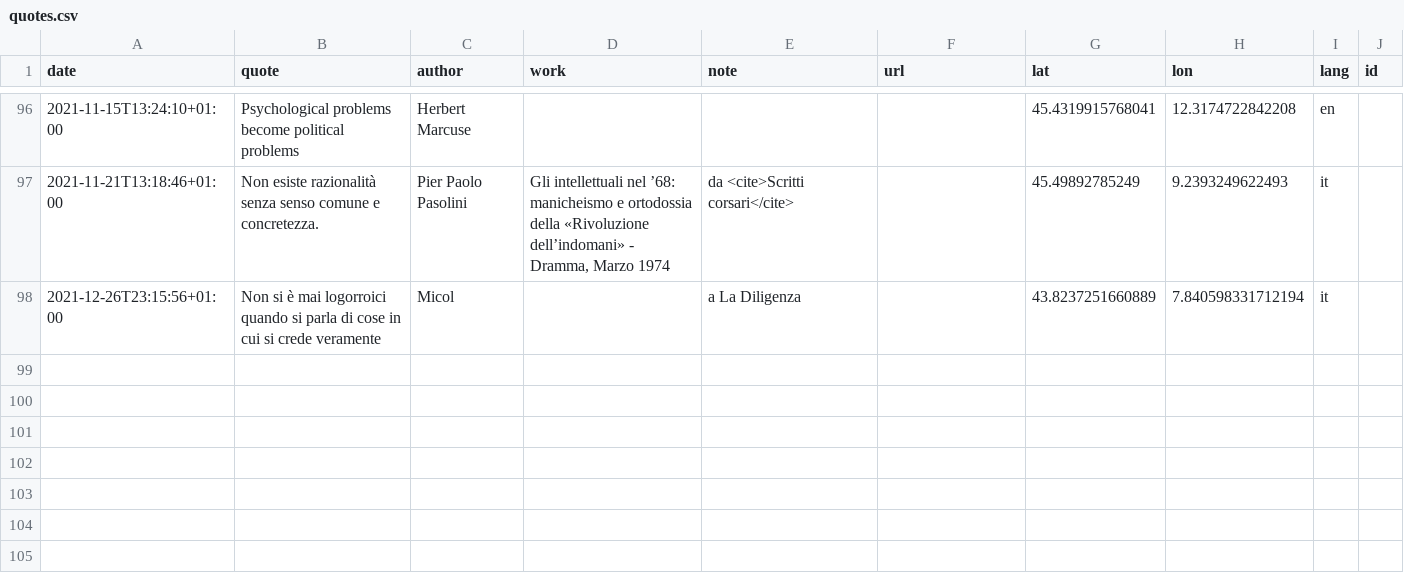
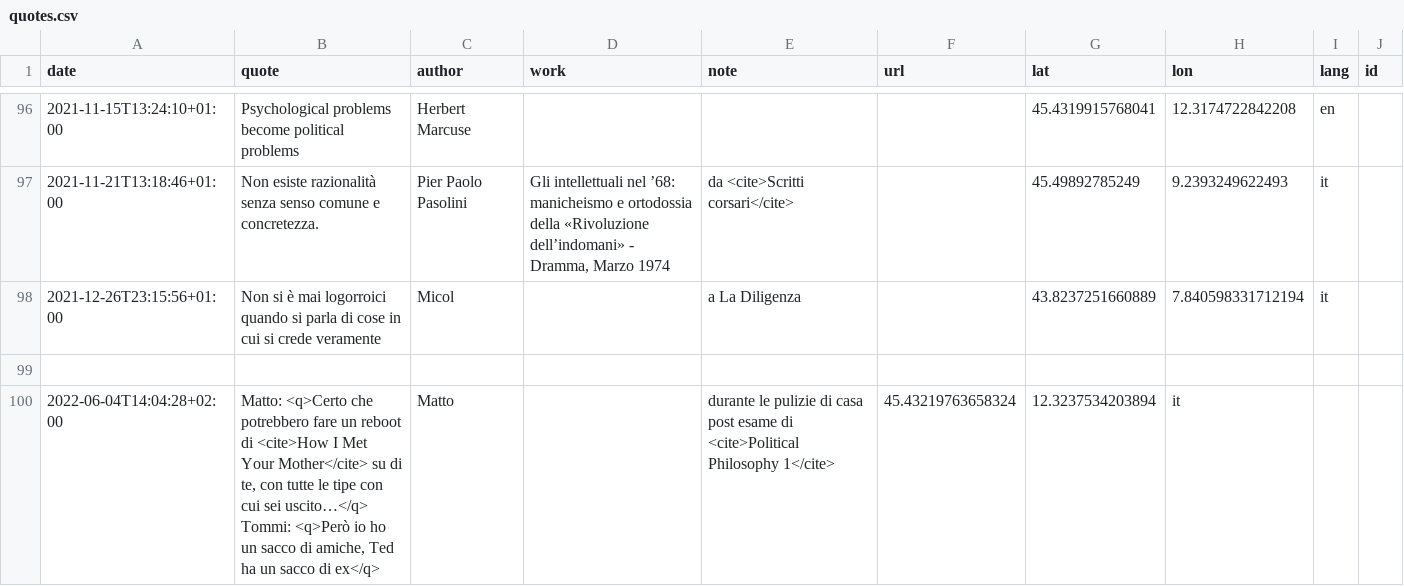
Before and after one commit to xplosionmind/tommi.space, a CSV file: data/quotes.csv, drawn as a sheet; only a part is shown, gaps mark what is left out; ↵ is a line break in a cell; the diff names each change by its address in the sheet, - before the commit and + after, or states it on an @@ line.

Commit message:
added a quote

```diff
--- a/data/quotes.csv
+++ b/data/quotes.csv
+row 99: (empty)
+row 100: 2022-06-04T14:04:28+02:00 | Matto: <q>Certo che potrebbero fare un reboot di <cite>How I Met Your Mother</cite> su di te, con tutte le tipe con cui sei uscito…</q> ↵ Tommi: <q>Però io ho un sacco di amiche, Ted ha un sacco di ex</q> | Matto |  | durante le pulizie di casa post esame di <cite>Political Philosophy 1</cite> | 45.43219763658324 | 12.3237534203894 | it
```
